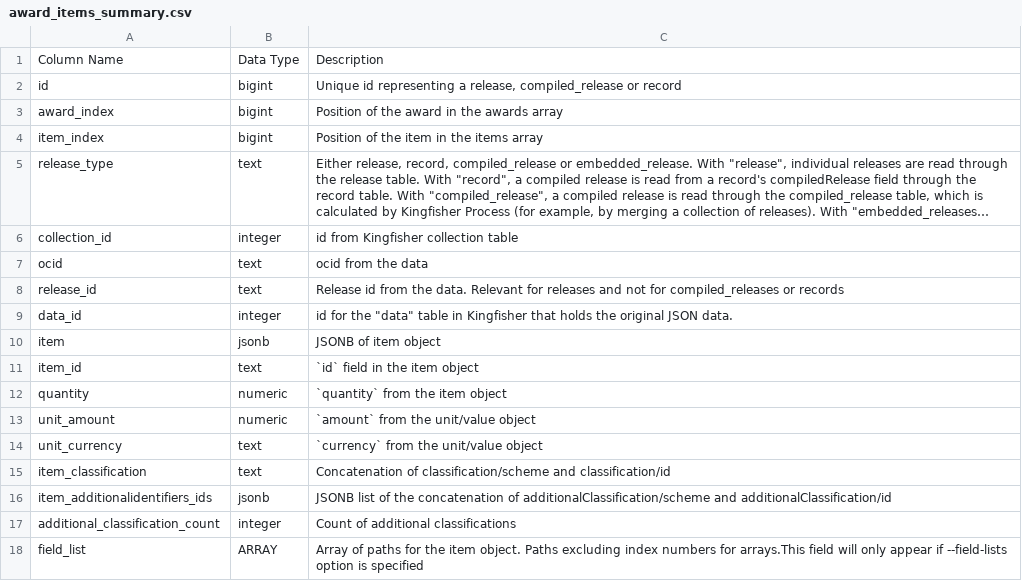
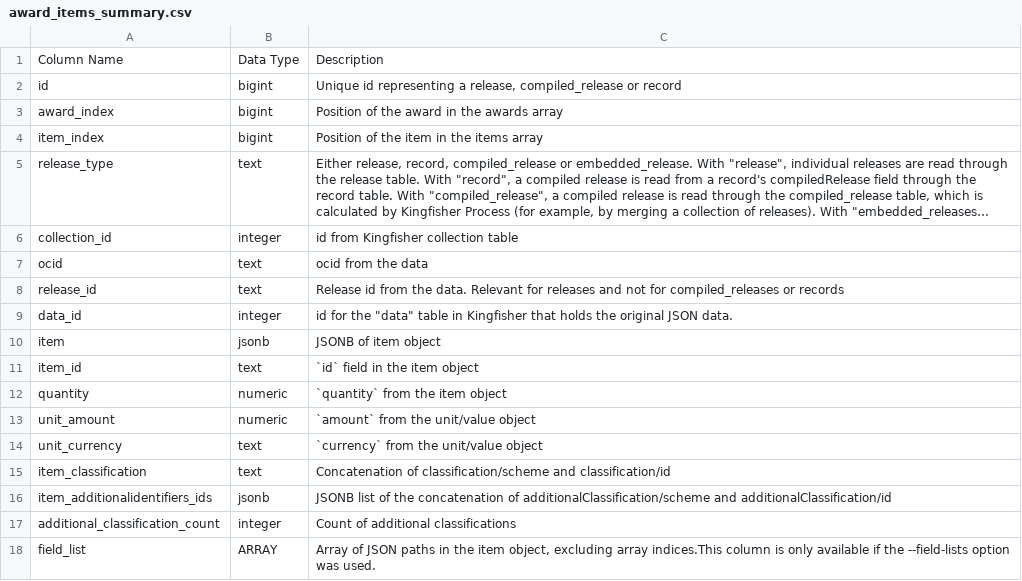
Before and after one commit to open-contracting/kingfisher-summarize, a CSV file: docs/definitions/award_items_summary.csv, drawn as a sheet; long unchanged cells end in ….

```diff
--- a/docs/definitions/award_items_summary.csv
+++ b/docs/definitions/award_items_summary.csv
@@ -17,2 +17,2 @@ item_additionalidentifiers_ids,jsonb,JSONB list of the concatenation of addition
 additional_classification_count,integer,Count of additional classifications
-field_list,ARRAY,Array of paths for the item object. Paths excluding index numbers for arrays.This field will only appear if --field-lists option is specified
+field_list,ARRAY,"Array of JSON paths in the item object, excluding array indices.This column is only available if the --field-lists option was used."
```
Also changed, not shown: docs/definitions/award_documents_summary.csv, docs/definitions/award_suppliers_summary.csv, 22 other files.
